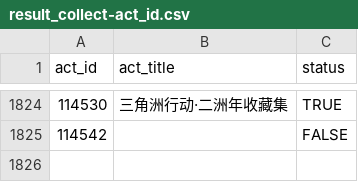
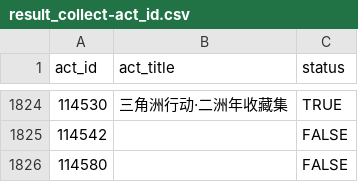
Before and after one commit to CaleyGoldue/bilibili-collections-archive, a CSV file: result_collect-act_id.csv, drawn as a sheet; only a part is shown, gaps mark what is left out; the diff names each change by its address in the sheet, - before the commit and + after, or states it on an @@ line.

Commit message:
Add files via upload

```diff
--- a/result_collect-act_id.csv
+++ b/result_collect-act_id.csv
+row 1826: 114580 |  | FALSE
```
